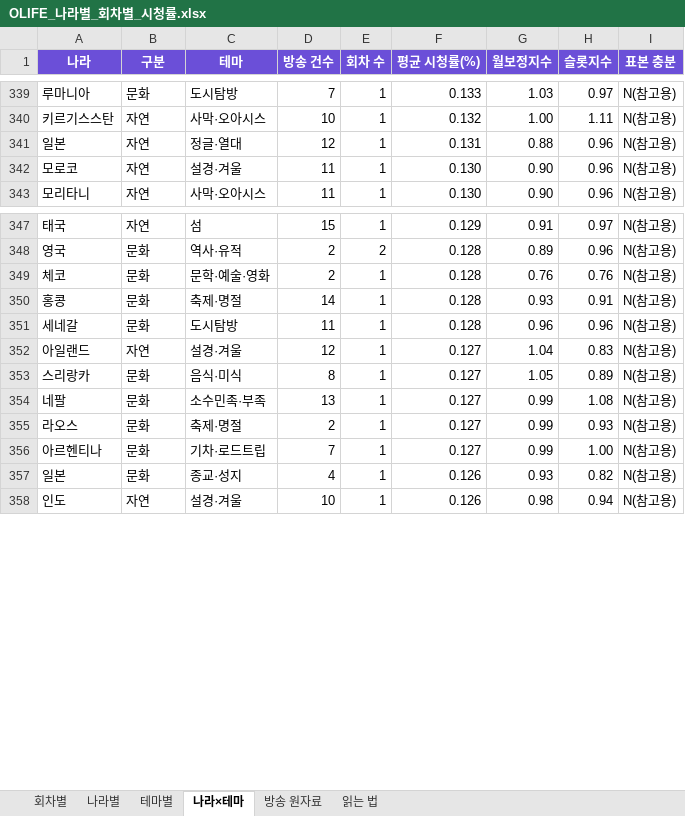
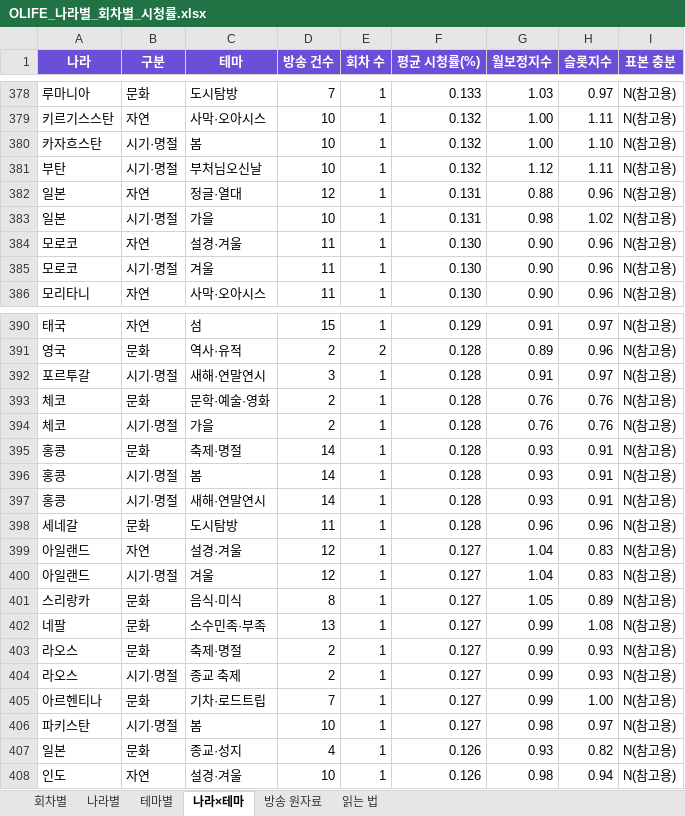
Before and after one commit to christine1150/kt-ena-programming-agent, an Excel workbook: docs/olife-geo/OLIFE_나라별_회차별_시청률.xlsx, sheet 나라×테마, drawn as a sheet; only a part is shown, gaps mark what is left out; values as stored, in another font and other column widths than the file's, no borders; the diff covers the shown part only; the diff names each change by its address in the sheet, - before the commit and + after, or states it on an @@ line.

```diff
--- a/docs/olife-geo/OLIFE_나라별_회차별_시청률.xlsx (sheet 나라×테마)
+++ b/docs/olife-geo/OLIFE_나라별_회차별_시청률.xlsx (sheet 나라×테마)
+row 380: 카자흐스탄 | 시기·명절 | 봄 | 10 | 1 | 0.132 | 1.00 | 1.10 | N(참고용)
+row 381: 부탄 | 시기·명절 | 부처님오신날 | 10 | 1 | 0.132 | 1.12 | 1.11 | N(참고용)
+row 383: 일본 | 시기·명절 | 가을 | 10 | 1 | 0.131 | 0.98 | 1.02 | N(참고용)
+row 385: 모로코 | 시기·명절 | 겨울 | 11 | 1 | 0.130 | 0.90 | 0.96 | N(참고용)
+row 392: 포르투갈 | 시기·명절 | 새해·연말연시 | 3 | 1 | 0.128 | 0.91 | 0.97 | N(참고용)
+row 394: 체코 | 시기·명절 | 가을 | 2 | 1 | 0.128 | 0.76 | 0.76 | N(참고용)
+row 396: 홍콩 | 시기·명절 | 봄 | 14 | 1 | 0.128 | 0.93 | 0.91 | N(참고용)
+row 397: 홍콩 | 시기·명절 | 새해·연말연시 | 14 | 1 | 0.128 | 0.93 | 0.91 | N(참고용)
+row 400: 아일랜드 | 시기·명절 | 겨울 | 12 | 1 | 0.127 | 1.04 | 0.83 | N(참고용)
+row 404: 라오스 | 시기·명절 | 종교 축제 | 2 | 1 | 0.127 | 0.99 | 0.93 | N(참고용)
+row 406: 파키스탄 | 시기·명절 | 봄 | 10 | 1 | 0.127 | 0.98 | 0.97 | N(참고용)
```
Also changed, not shown: 55 added rows, 2 removed rows and 4 edited cells elsewhere in this sheet, sheet 방송 원자료, sheet 테마별, sheet 나라별, sheet 회차별, sheet 읽는 법, docs/olife-geo/걸세_세테기_나라도시테마_분류.xlsx, 11 other files.
